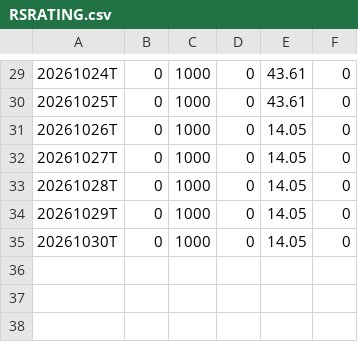
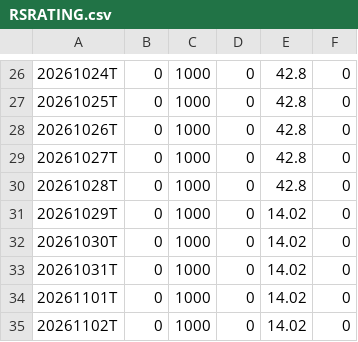
Before and after one commit to lssee003/relative-strength, a CSV file: output/RSRATING.csv, drawn as a sheet; only a part is shown, gaps mark what is left out; the diff covers the shown part only.

```diff
--- a/output/RSRATING.csv
+++ b/output/RSRATING.csv
@@ -29,7 +26,10 @@
-20261024T,0,1000,0,43.61,0
-20261025T,0,1000,0,43.61,0
-20261026T,0,1000,0,14.05,0
-20261027T,0,1000,0,14.05,0
-20261028T,0,1000,0,14.05,0
-20261029T,0,1000,0,14.05,0
-20261030T,0,1000,0,14.05,0
+20261024T,0,1000,0,42.8,0
+20261025T,0,1000,0,42.8,0
+20261026T,0,1000,0,42.8,0
+20261027T,0,1000,0,42.8,0
+20261028T,0,1000,0,42.8,0
+20261029T,0,1000,0,14.02,0
+20261030T,0,1000,0,14.02,0
+20261031T,0,1000,0,14.02,0
+20261101T,0,1000,0,14.02,0
+20261102T,0,1000,0,14.02,0
```
Also changed, not shown: 3 removed rows and 25 edited cells elsewhere in this file, output/rs_industries.csv, output/rs_stocks.csv, 3 other files.
